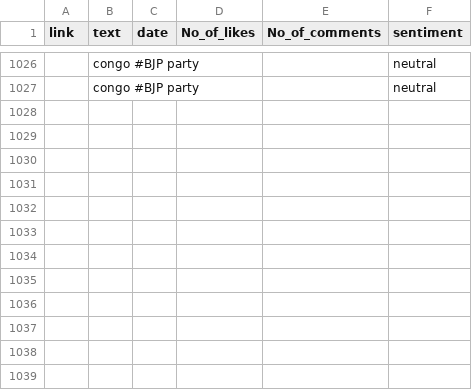
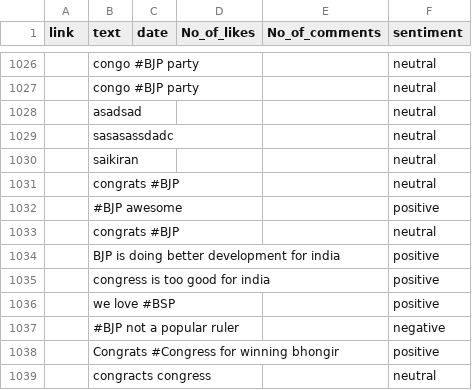
Before and after one commit to jammusaikiran/pllm, a CSV file: public/LokSabha_Election_2024_Tweets updated.csv, drawn as a sheet; only a part is shown, gaps mark what is left out; the diff names each change by its address in the sheet, - before the commit and + after, or states it on an @@ line.

```diff
--- a/public/LokSabha_Election_2024_Tweets updated.csv
+++ b/public/LokSabha_Election_2024_Tweets updated.csv
+row 1028:  | asadsad |  |  |  | neutral
+row 1029:  | sasasassdadc |  |  |  | neutral
+row 1030:  | saikiran |  |  |  | neutral
+row 1031:  | congrats #BJP |  |  |  | neutral
+row 1032:  | #BJP awesome |  |  |  | positive
+row 1033:  | congrats #BJP |  |  |  | neutral
+row 1034:  | BJP is doing better development for india |  |  |  | positive
+row 1035:  | congress is too good for india |  |  |  | positive
+row 1036:  | we love #BSP |  |  |  | positive
+row 1037:  | #BJP not a popular ruler |  |  |  | negative
+row 1038:  | Congrats #Congress for winning bhongir |  |  |  | positive
+row 1039:  | congracts congress |  |  |  | neutral
```
Also changed, not shown: 17 other files.
